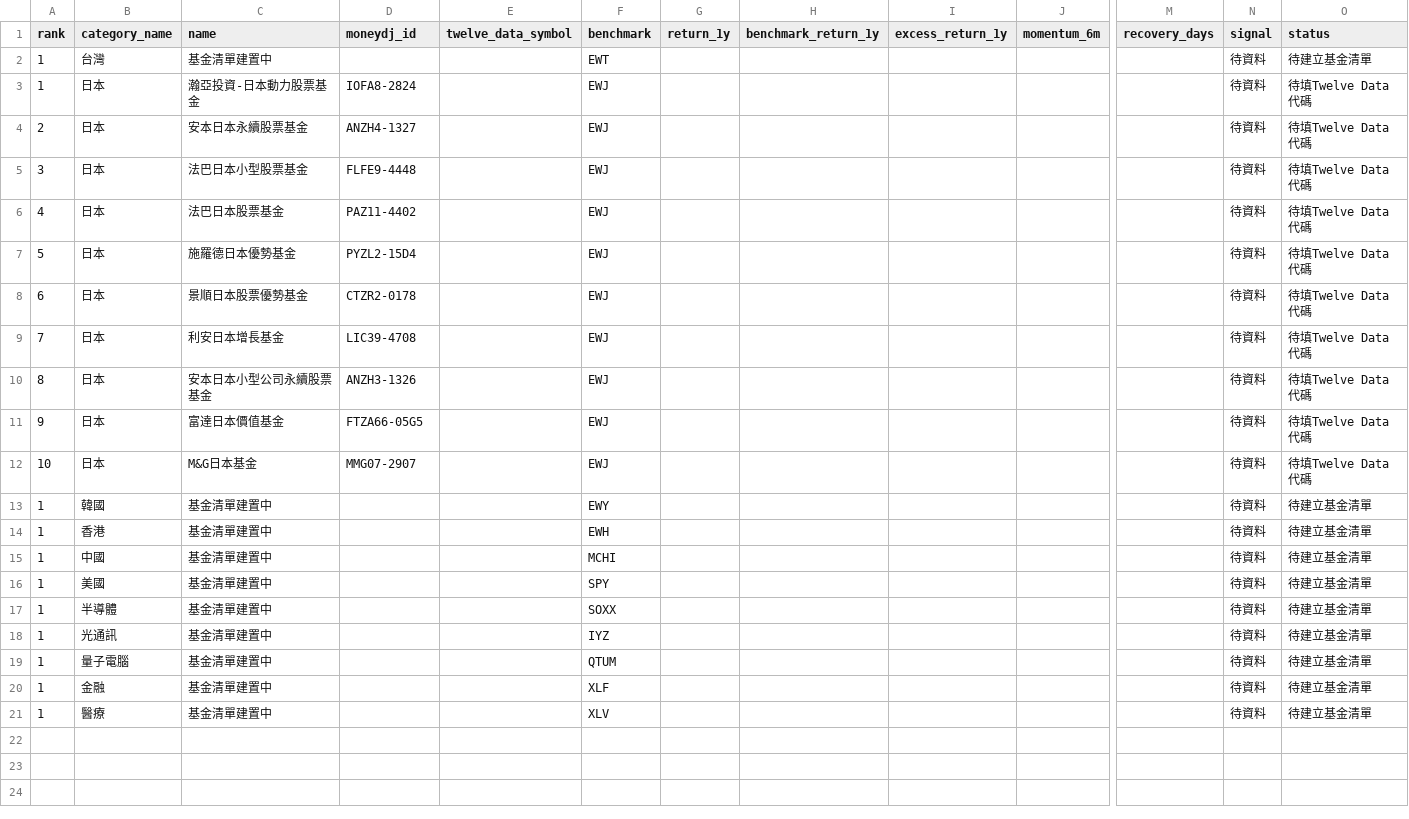
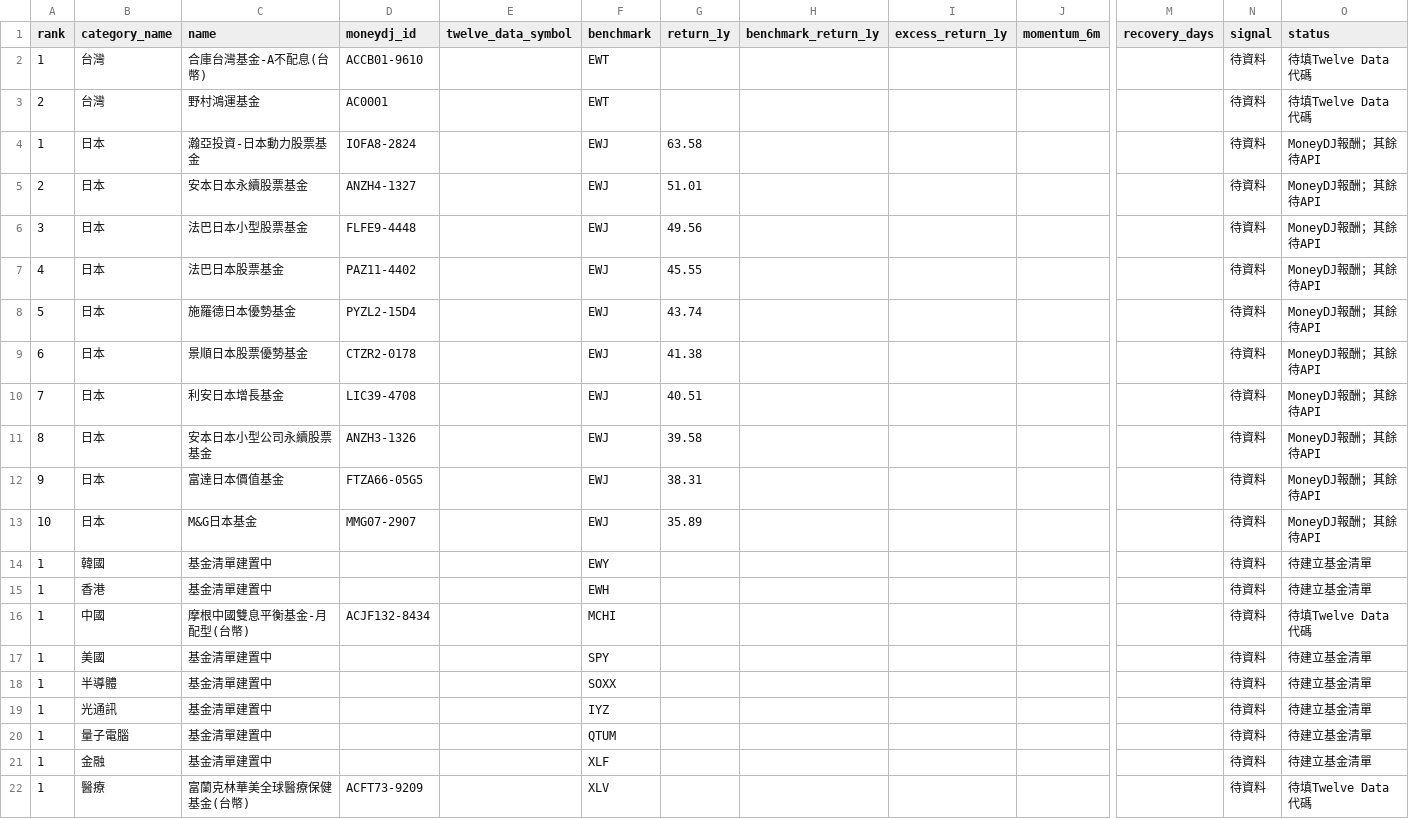
Before and after one commit to eva5389-pixel/grafana-dashboard, a CSV file: data/rankings.csv, drawn as a sheet; only a part is shown, gaps mark what is left out; addresses are those after the commit; rows hold the shown columns only; the diff names each change by its address in the sheet, - before the commit and + after, or states it on an @@ line.

Commit message:
Update consolidated fund rankings

```diff
--- a/data/rankings.csv
+++ b/data/rankings.csv
-C2 (name): 基金清單建置中
+C2 (name): 合庫台灣基金-A不配息(台幣)
-D2 (moneydj_id): (empty)
+D2 (moneydj_id): ACCB01-9610
-O2 (status): 待建立基金清單
+O2 (status): 待填Twelve Data代碼
+row 3: 2 | 台灣 | 野村鴻運基金 | AC0001 |  | EWT |  |  |  |  |  | 待資料 | 待填Twelve Data代碼
-G4 (return_1y): (empty)
+G4 (return_1y): 63.58
-O4:O13 (status): 待填Twelve Data代碼
+O4:O13 (status): MoneyDJ報酬；其餘待API
-G5 (return_1y): (empty)
+G5 (return_1y): 51.01
-G6 (return_1y): (empty)
+G6 (return_1y): 49.56
-G7 (return_1y): (empty)
+G7 (return_1y): 45.55
-G8 (return_1y): (empty)
+G8 (return_1y): 43.74
-G9 (return_1y): (empty)
+G9 (return_1y): 41.38
-G10 (return_1y): (empty)
+G10 (return_1y): 40.51
-G11 (return_1y): (empty)
+G11 (return_1y): 39.58
-G12 (return_1y): (empty)
+G12 (return_1y): 38.31
-G13 (return_1y): (empty)
+G13 (return_1y): 35.89
-C16 (name): 基金清單建置中
+C16 (name): 摩根中國雙息平衡基金-月配型(台幣)
-D16 (moneydj_id): (empty)
+D16 (moneydj_id): ACJF132-8434
-O16 (status): 待建立基金清單
+O16 (status): 待填Twelve Data代碼
-C22 (name): 基金清單建置中
+C22 (name): 富蘭克林華美全球醫療保健基金(台幣)
-D22 (moneydj_id): (empty)
+D22 (moneydj_id): ACFT73-9209
-O22 (status): 待建立基金清單
+O22 (status): 待填Twelve Data代碼
```
